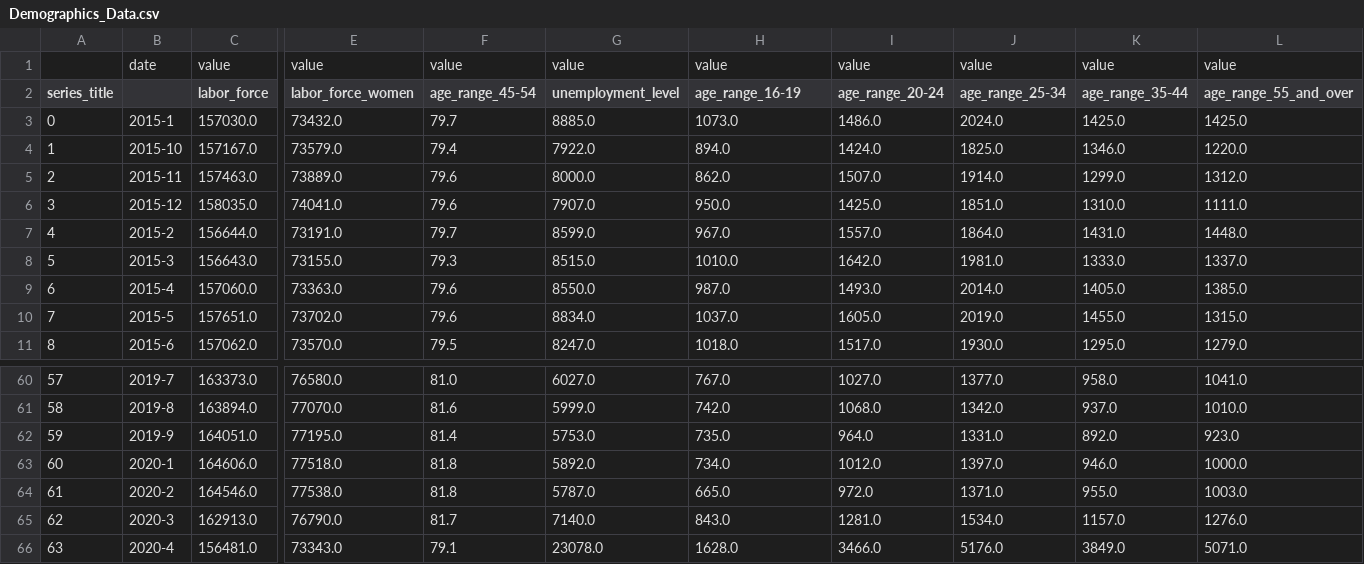
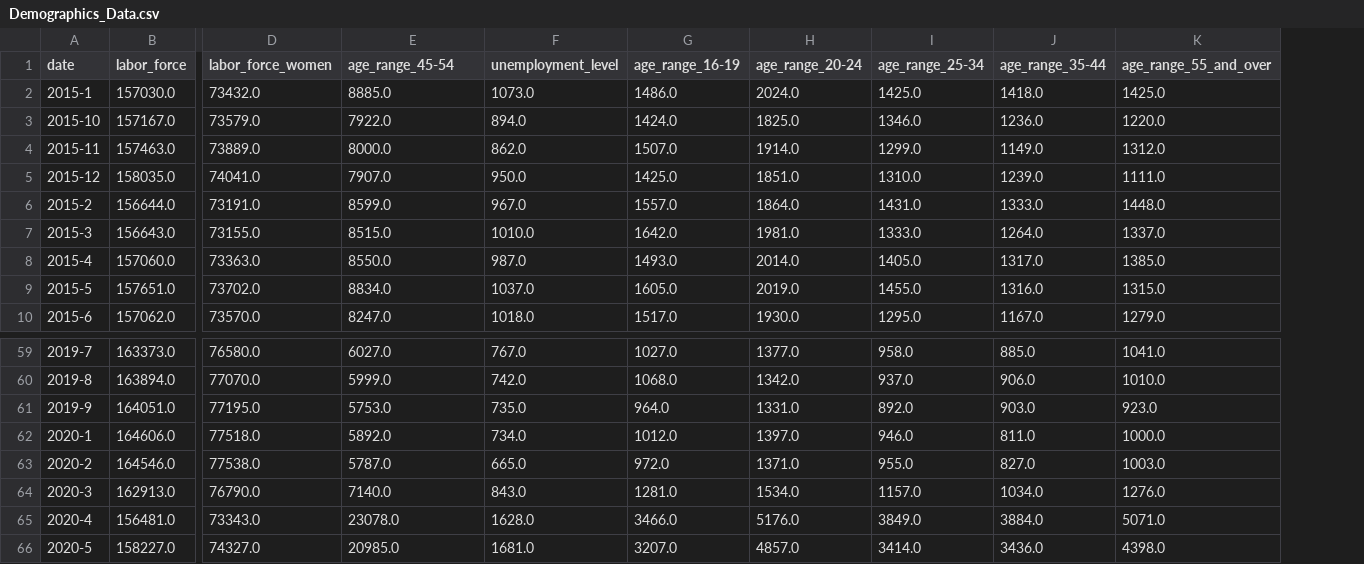
Before and after one commit to csantill/Project_2-DataVizards, a CSV file: Resources/Demographics_Data.csv, drawn as a sheet; only a part is shown, gaps mark what is left out; removed rows and columns are numbered as before the commit, all else as after; rows hold the shown columns only; the diff names each change by its address in the sheet, - before the commit and + after, or states it on an @@ line.

```diff
--- a/Resources/Demographics_Data.csv
+++ b/Resources/Demographics_Data.csv
-column A (series_title), rows 3-11: 0 | 1 | 2 | 3 | 4 | 5 | 6 | 7 | 8; rows 60-66: 57 | 58 | 59 | 60 | 61 | 62 | 63
-column F (age_range_45-54), rows 3-11: 79.7 | 79.4 | 79.6 | 79.6 | 79.7 | 79.3 | 79.6 | 79.6 | 79.5; rows 60-66: 81.0 | 81.6 | 81.4 | 81.8 | 81.8 | 81.7 | 79.1
+column J (age_range_35-44), rows 2-10: 1418.0 | 1236.0 | 1149.0 | 1239.0 | 1333.0 | 1264.0 | 1317.0 | 1316.0 | 1167.0; rows 59-65: 885.0 | 906.0 | 903.0 | 811.0 | 827.0 | 1034.0 | 3884.0
-row 1:  | date | value | value | value | value | value | value | value | value | value
-A1: (empty)
+A1: date
-E1: unemployment_level
+E1: age_range_45-54
-F1: age_range_16-19
+F1: unemployment_level
-G1: age_range_20-24
+G1: age_range_16-19
-H1: age_range_25-34
+H1: age_range_20-24
-I1: age_range_35-44
+I1: age_range_25-34
+row 66: 2020-5 | 158227.0 | 74327.0 | 20985.0 | 1681.0 | 3207.0 | 4857.0 | 3414.0 | 3436.0 | 4398.0
```
Also changed, not shown: 3 other files.
